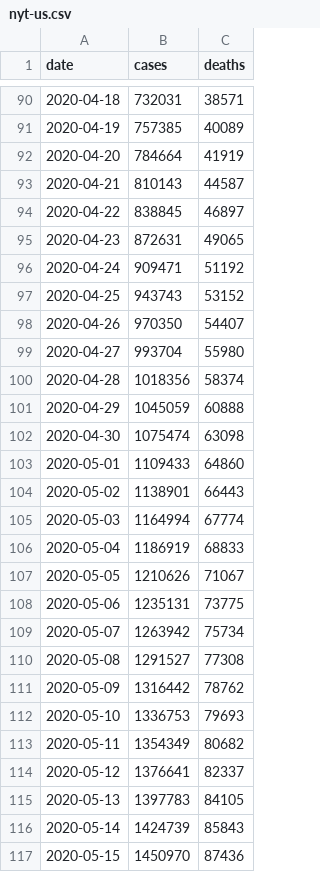
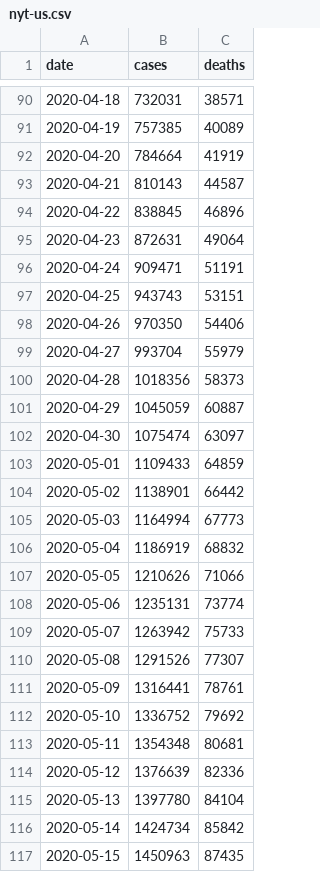
Before and after one commit to artcompiler/coronaviris, a CSV file: data/nyt-us.csv, drawn as a sheet; only a part is shown, gaps mark what is left out; the diff covers the shown part only.

```diff
--- a/data/nyt-us.csv
+++ b/data/nyt-us.csv
@@ -93,25 +93,25 @@ date,cases,deaths
 2020-04-21,810143,44587
-2020-04-22,838845,46897
-2020-04-23,872631,49065
-2020-04-24,909471,51192
-2020-04-25,943743,53152
-2020-04-26,970350,54407
-2020-04-27,993704,55980
-2020-04-28,1018356,58374
-2020-04-29,1045059,60888
-2020-04-30,1075474,63098
-2020-05-01,1109433,64860
-2020-05-02,1138901,66443
-2020-05-03,1164994,67774
-2020-05-04,1186919,68833
-2020-05-05,1210626,71067
-2020-05-06,1235131,73775
-2020-05-07,1263942,75734
-2020-05-08,1291527,77308
-2020-05-09,1316442,78762
-2020-05-10,1336753,79693
-2020-05-11,1354349,80682
-2020-05-12,1376641,82337
-2020-05-13,1397783,84105
-2020-05-14,1424739,85843
-2020-05-15,1450970,87436
+2020-04-22,838845,46896
+2020-04-23,872631,49064
+2020-04-24,909471,51191
+2020-04-25,943743,53151
+2020-04-26,970350,54406
+2020-04-27,993704,55979
+2020-04-28,1018356,58373
+2020-04-29,1045059,60887
+2020-04-30,1075474,63097
+2020-05-01,1109433,64859
+2020-05-02,1138901,66442
+2020-05-03,1164994,67773
+2020-05-04,1186919,68832
+2020-05-05,1210626,71066
+2020-05-06,1235131,73774
+2020-05-07,1263942,75733
+2020-05-08,1291526,77307
+2020-05-09,1316441,78761
+2020-05-10,1336752,79692
+2020-05-11,1354348,80681
+2020-05-12,1376639,82336
+2020-05-13,1397780,84104
+2020-05-14,1424734,85842
+2020-05-15,1450963,87435
```
Also changed, not shown: 1 added row elsewhere in this file, data/nyt-us-states.csv, 1 other file.
